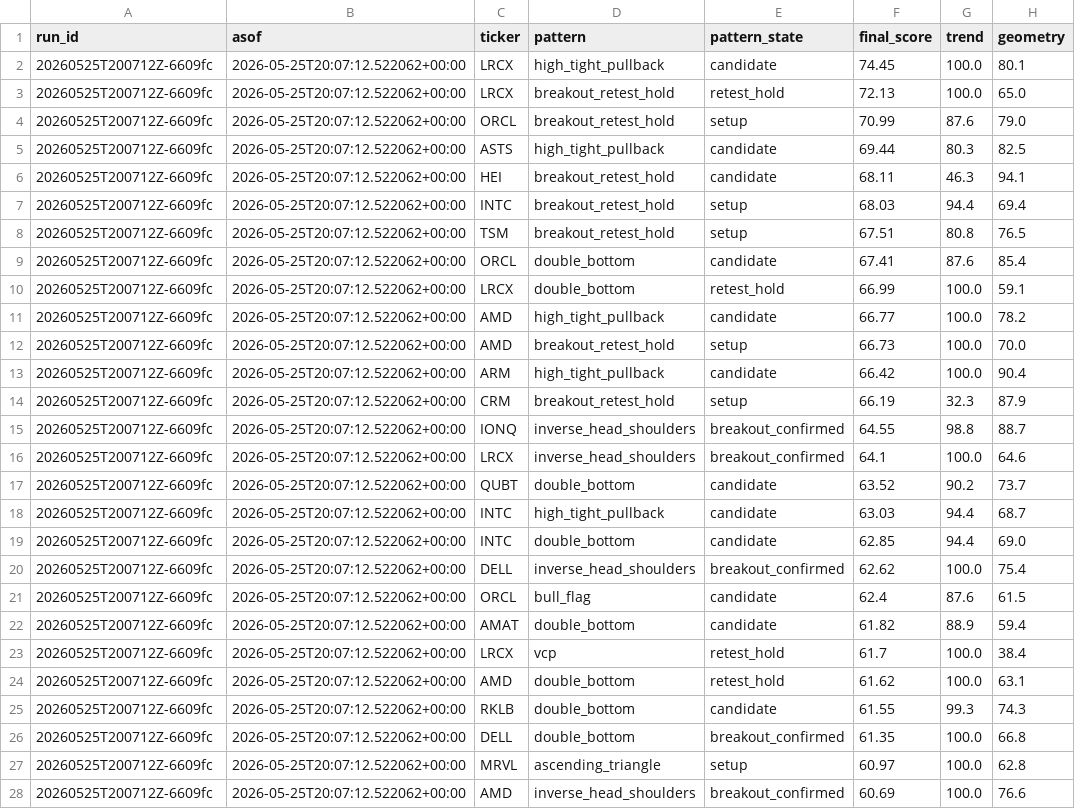
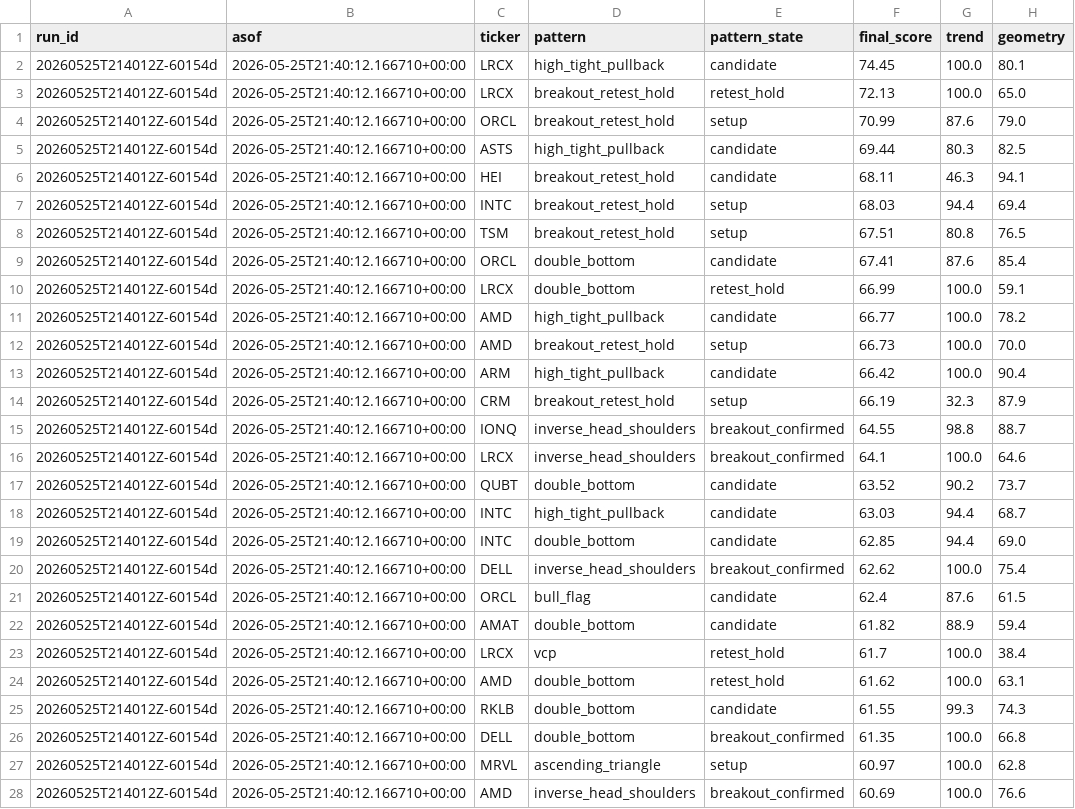
Before and after one commit to sliemalocalcouncil/breakout_pattern, a CSV file: result/latest_top_signals.csv, drawn as a sheet; only a part is shown; the diff covers the shown part only; the diff names each change by its address in the sheet, - before the commit and + after, or states it on an @@ line.

```diff
--- a/result/latest_top_signals.csv
+++ b/result/latest_top_signals.csv
-A2:A28 (run_id): 20260525T200712Z-6609fc
+A2:A28 (run_id): 20260525T214012Z-60154d
-B2:B28 (asof): 2026-05-25T20:07:12.522062+00:00
+B2:B28 (asof): 2026-05-25T21:40:12.166710+00:00
```
Also changed, not shown: 46 edited cells elsewhere in this file, 3 other files.
